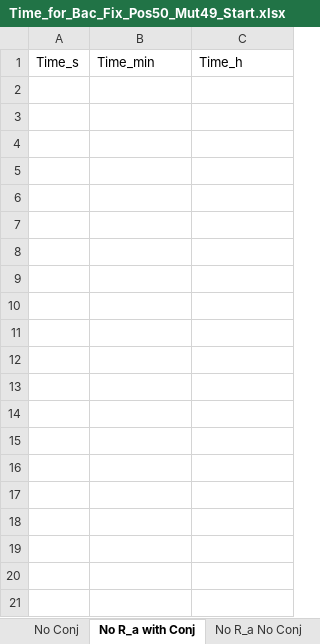
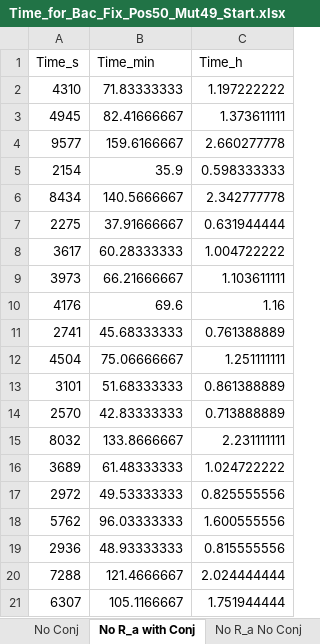
Before and after one commit to Frood-for-Thought/Bac_Evol_SSA, an Excel workbook: Experiment 1 - Testing Fixation Time/Time_for_Bac_Fix_Pos50_Mut49_Start.xlsx, sheet No R_a with Conj, drawn as a sheet; values as stored, in another font and other column widths than the file's, no borders; the diff names each change by its address in the sheet, - before the commit and + after, or states it on an @@ line.

Commit message:
collecting data for new experiment

```diff
--- a/Experiment 1 - Testing Fixation Time/Time_for_Bac_Fix_Pos50_Mut49_Start.xlsx (sheet No R_a with Conj)
+++ b/Experiment 1 - Testing Fixation Time/Time_for_Bac_Fix_Pos50_Mut49_Start.xlsx (sheet No R_a with Conj)
+row 2: 4310 | 71.83333333 | 1.197222222
+row 3: 4945 | 82.41666667 | 1.373611111
+row 4: 9577 | 159.6166667 | 2.660277778
+row 5: 2154 | 35.9 | 0.598333333
+row 6: 8434 | 140.5666667 | 2.342777778
+row 7: 2275 | 37.91666667 | 0.631944444
+row 8: 3617 | 60.28333333 | 1.004722222
+row 9: 3973 | 66.21666667 | 1.103611111
+row 10: 4176 | 69.6 | 1.16
+row 11: 2741 | 45.68333333 | 0.761388889
+row 12: 4504 | 75.06666667 | 1.251111111
+row 13: 3101 | 51.68333333 | 0.861388889
+row 14: 2570 | 42.83333333 | 0.713888889
+row 15: 8032 | 133.8666667 | 2.231111111
+row 16: 3689 | 61.48333333 | 1.024722222
+row 17: 2972 | 49.53333333 | 0.825555556
+row 18: 5762 | 96.03333333 | 1.600555556
+row 19: 2936 | 48.93333333 | 0.815555556
+row 20: 7288 | 121.4666667 | 2.024444444
+row 21: 6307 | 105.1166667 | 1.751944444
```
